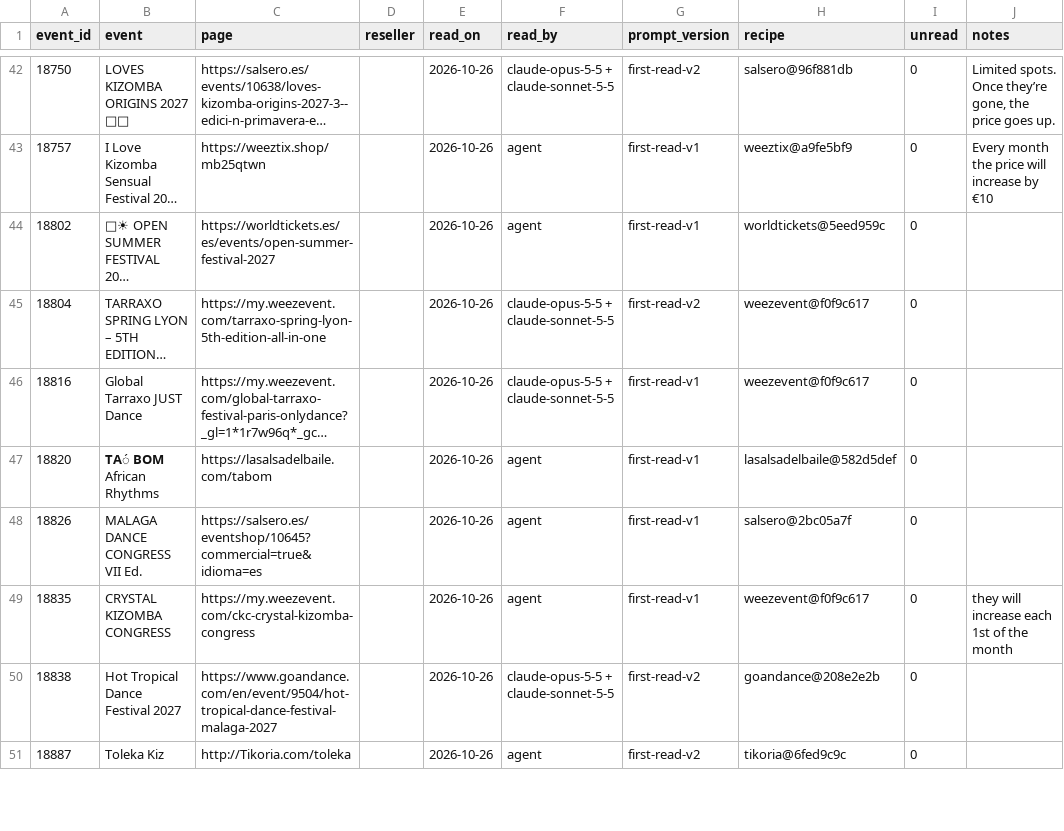
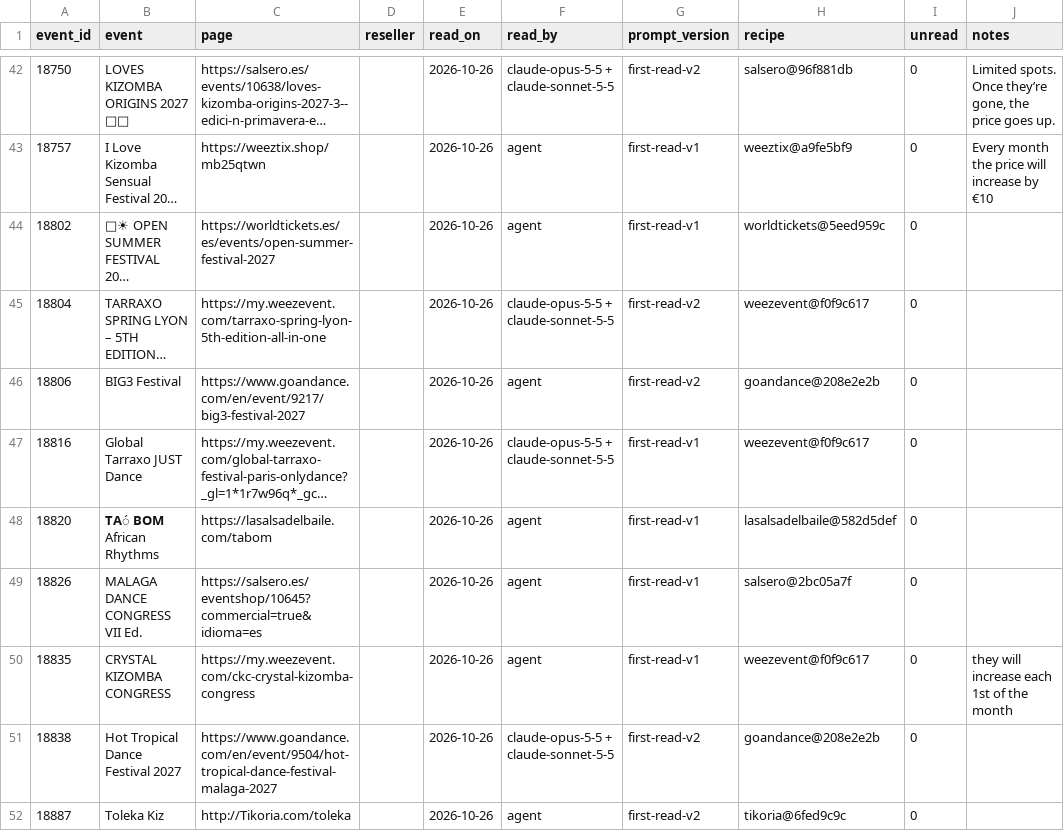
Before and after one commit to clombion/kiz-radar, a CSV file: pipeline/ticket_pages.csv, drawn as a sheet; only a part is shown, gaps mark what is left out; long unchanged cells end in …; the diff names each change by its address in the sheet, - before the commit and + after, or states it on an @@ line.

```diff
--- a/pipeline/ticket_pages.csv
+++ b/pipeline/ticket_pages.csv
+row 46: 18806 | BIG3 Festival | https://www.goandance.com/en/event/9217/big3-festival-2027 |  | 2026-10-26 | agent | first-read-v2 | goandance@208e2e2b | 0
```
Also changed, not shown: pipeline/pass_prices.csv, 5 other files.
